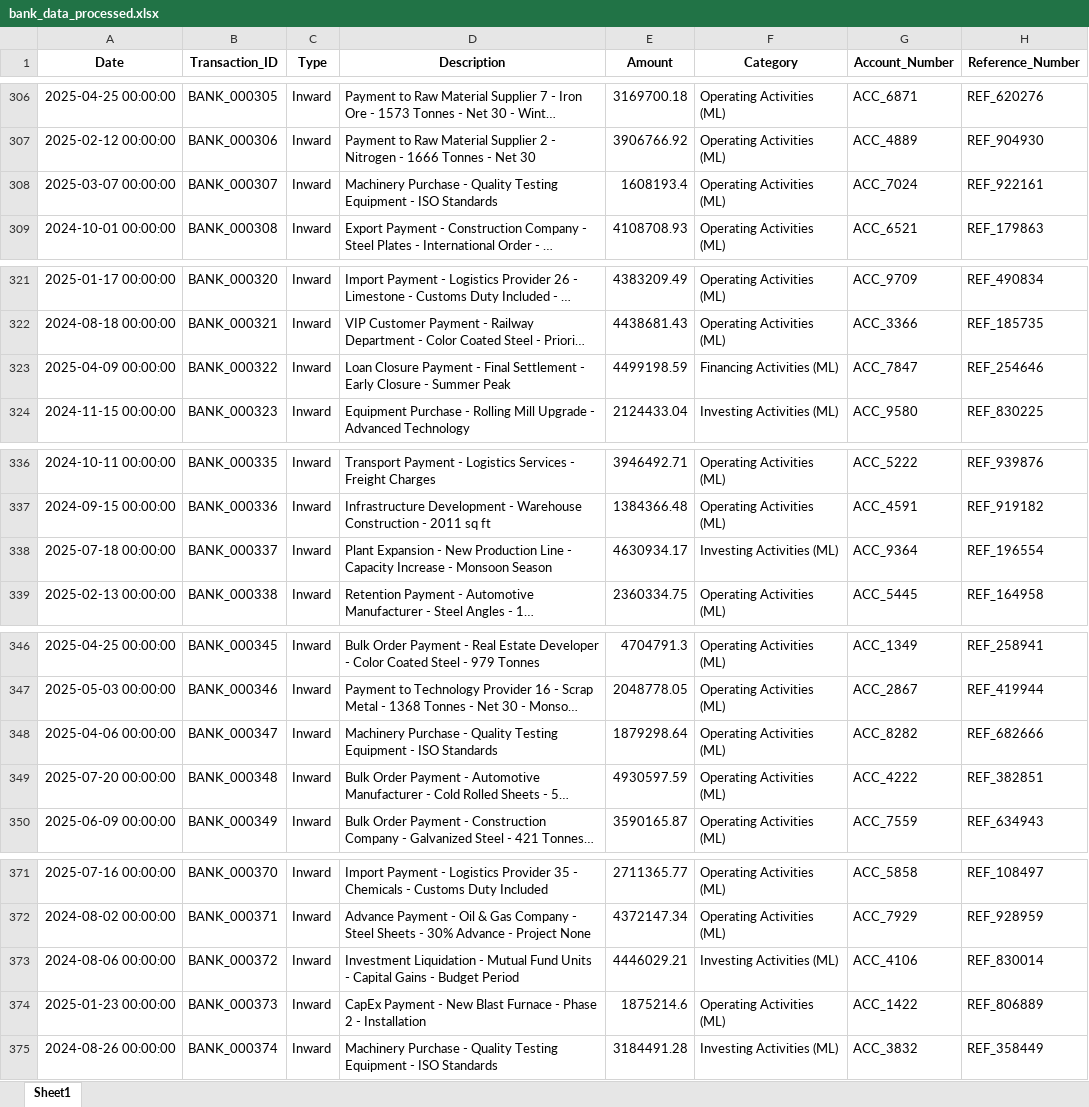
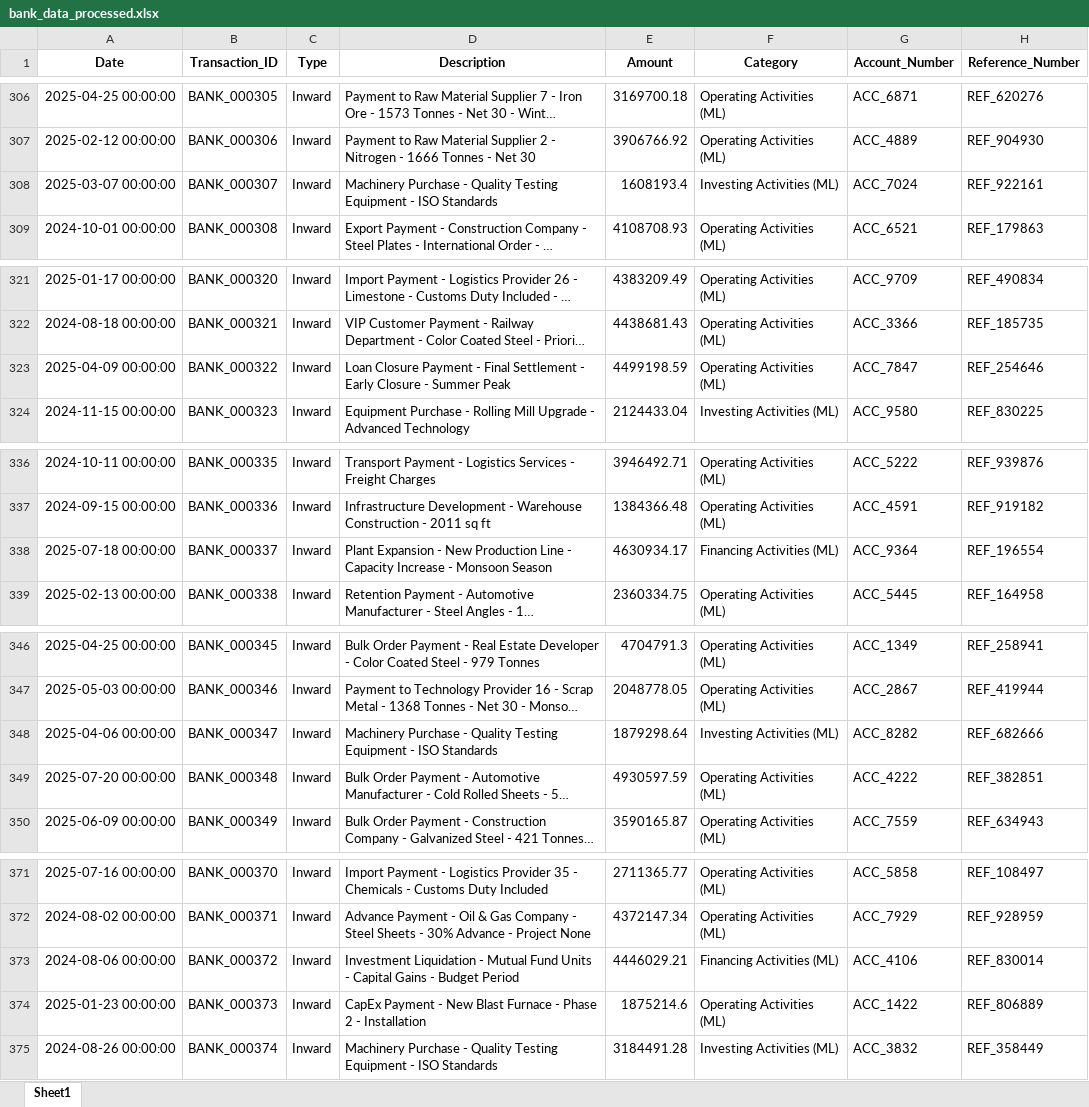
Before and after one commit to Akanksha22762/CASHFLOW-SAP, an Excel workbook: data/bank_data_processed.xlsx, sheet Sheet1, drawn as a sheet; only a part is shown, gaps mark what is left out; long unchanged cells end in …; values as stored, in another font and other column widths than the file's, no borders; the diff covers the shown part only; the diff names each change by its address in the sheet, - before the commit and + after, or states it on an @@ line.

```diff
--- a/data/bank_data_processed.xlsx (sheet Sheet1)
+++ b/data/bank_data_processed.xlsx (sheet Sheet1)
-F308 (Category): Operating Activities (ML)
+F308 (Category): Investing Activities (ML)
-F323 (Category): Financing Activities (ML)
+F323 (Category): Operating Activities (ML)
-F338 (Category): Investing Activities (ML)
+F338 (Category): Financing Activities (ML)
-F348 (Category): Operating Activities (ML)
+F348 (Category): Investing Activities (ML)
-F373 (Category): Investing Activities (ML)
+F373 (Category): Financing Activities (ML)
```
Also changed, not shown: 5 edited cells elsewhere in this sheet, data/sap_data_processed.xlsx.
